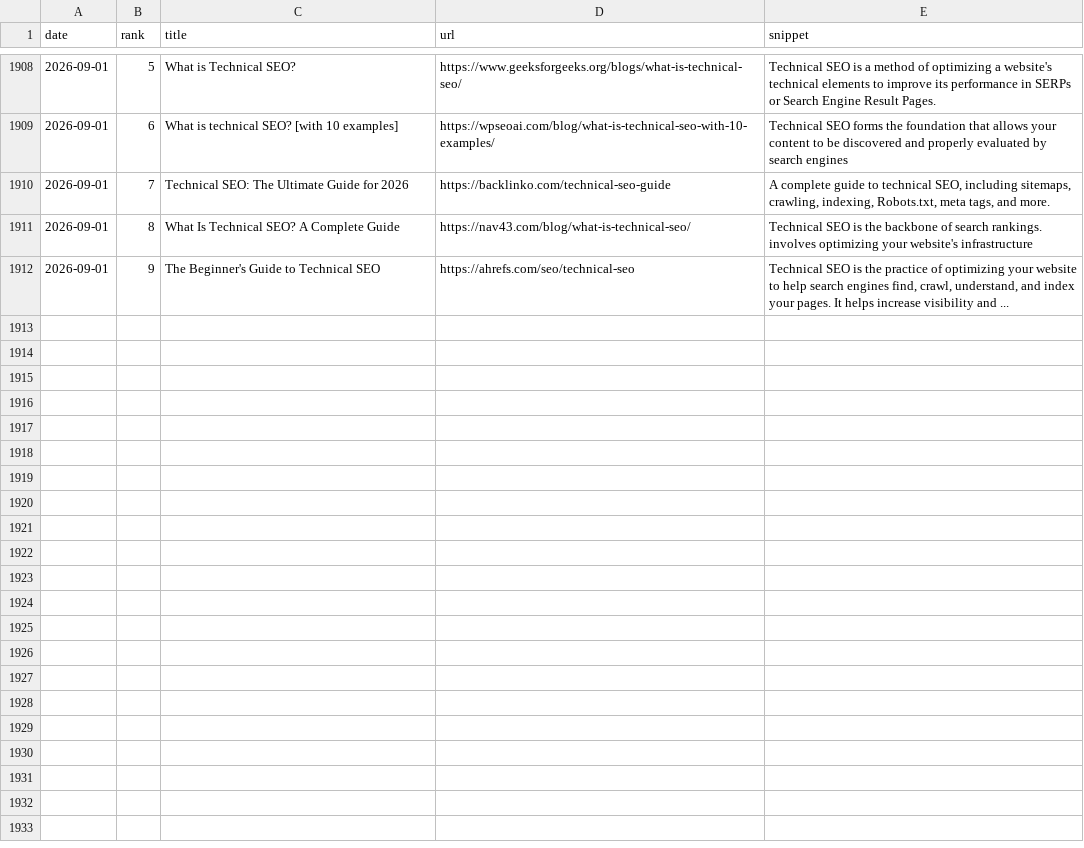
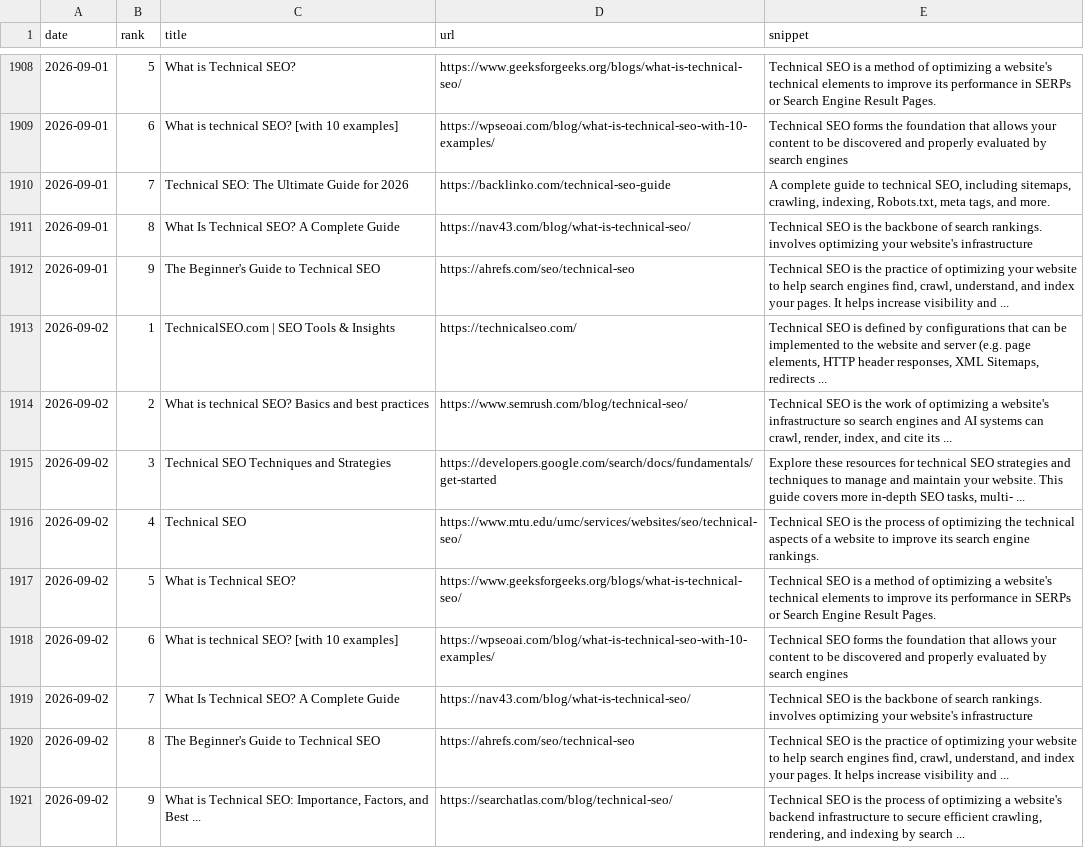
Before and after one commit to takuma51/aio-search-analyzer, a CSV file: seo_data.csv, drawn as a sheet; only a part is shown, gaps mark what is left out; the diff names each change by its address in the sheet, - before the commit and + after, or states it on an @@ line.

```diff
--- a/seo_data.csv
+++ b/seo_data.csv
+row 1913: 2026-09-02 | 1 | TechnicalSEO.com | SEO Tools & Insights | https://technicalseo.com/ | Technical SEO is defined by configurations that can be implemented to the website and server (e.g. page elements, HTTP header responses, XML Sitemaps, redirects ...
+row 1914: 2026-09-02 | 2 | What is technical SEO? Basics and best practices | https://www.semrush.com/blog/technical-seo/ | Technical SEO is the work of optimizing a website's infrastructure so search engines and AI systems can crawl, render, index, and cite its ...
+row 1915: 2026-09-02 | 3 | Technical SEO Techniques and Strategies | https://developers.google.com/search/docs/fundamentals/get-started | Explore these resources for technical SEO strategies and techniques to manage and maintain your website. This guide covers more in-depth SEO tasks, multi- ...
+row 1916: 2026-09-02 | 4 | Technical SEO | https://www.mtu.edu/umc/services/websites/seo/technical-seo/ | Technical SEO is the process of optimizing the technical aspects of a website to improve its search engine rankings.
+row 1917: 2026-09-02 | 5 | What is Technical SEO? | https://www.geeksforgeeks.org/blogs/what-is-technical-seo/ | Technical SEO is a method of optimizing a website's technical elements to improve its performance in SERPs or Search Engine Result Pages.
+row 1918: 2026-09-02 | 6 | What is technical SEO? [with 10 examples] | https://wpseoai.com/blog/what-is-technical-seo-with-10-examples/ | Technical SEO forms the foundation that allows your content to be discovered and properly evaluated by search engines
+row 1919: 2026-09-02 | 7 | What Is Technical SEO? A Complete Guide | https://nav43.com/blog/what-is-technical-seo/ | Technical SEO is the backbone of search rankings. involves optimizing your website's infrastructure
+row 1920: 2026-09-02 | 8 | The Beginner's Guide to Technical SEO | https://ahrefs.com/seo/technical-seo | Technical SEO is the practice of optimizing your website to help search engines find, crawl, understand, and index your pages. It helps increase visibility and ...
+row 1921: 2026-09-02 | 9 | What is Technical SEO: Importance, Factors, and Best ... | https://searchatlas.com/blog/technical-seo/ | Technical SEO is the process of optimizing a website's backend infrastructure to secure efficient crawling, rendering, and indexing by search ...
```
